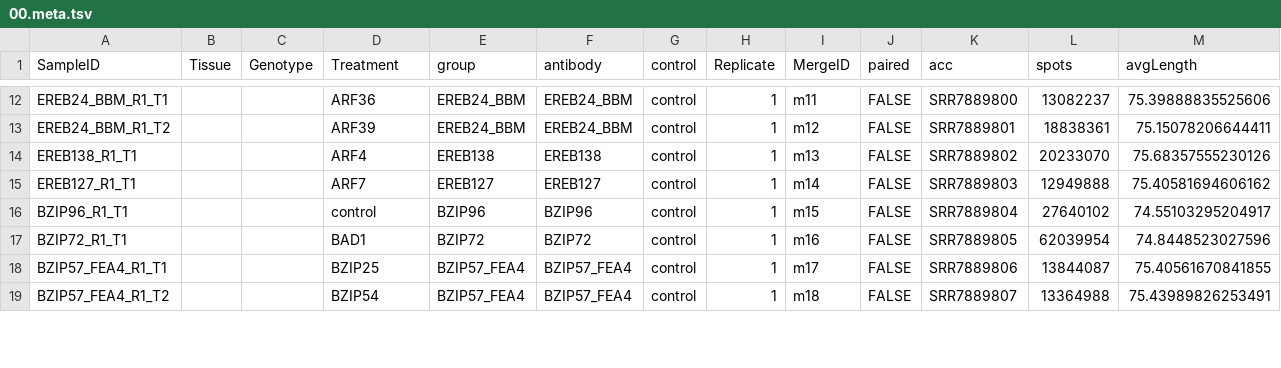
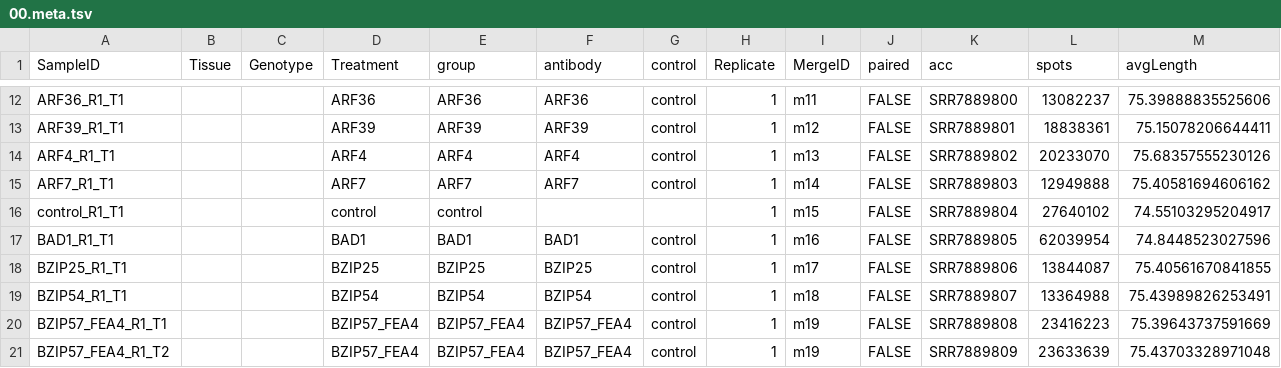
Before and after one commit to orionzhou/chipseq, a TSV file: data/11_qc/ca19a4/00.meta.tsv, drawn as a sheet; only a part is shown, gaps mark what is left out; addresses are those after the commit; the diff covers the shown part only; the diff names each change by its address in the sheet, - before the commit and + after, or states it on an @@ line.

```diff
--- a/data/11_qc/ca19a4/00.meta.tsv
+++ b/data/11_qc/ca19a4/00.meta.tsv
-A12 (SampleID): EREB24_BBM_R1_T1
+A12 (SampleID): ARF36_R1_T1
-E12 (group): EREB24_BBM
+E12 (group): ARF36
-F12 (antibody): EREB24_BBM
+F12 (antibody): ARF36
-A13 (SampleID): EREB24_BBM_R1_T2
+A13 (SampleID): ARF39_R1_T1
-E13 (group): EREB24_BBM
+E13 (group): ARF39
-F13 (antibody): EREB24_BBM
+F13 (antibody): ARF39
-A14 (SampleID): EREB138_R1_T1
+A14 (SampleID): ARF4_R1_T1
-E14 (group): EREB138
+E14 (group): ARF4
-F14 (antibody): EREB138
+F14 (antibody): ARF4
-A15 (SampleID): EREB127_R1_T1
+A15 (SampleID): ARF7_R1_T1
-E15 (group): EREB127
+E15 (group): ARF7
-F15 (antibody): EREB127
+F15 (antibody): ARF7
-A16 (SampleID): BZIP96_R1_T1
+A16 (SampleID): control_R1_T1
-E16 (group): BZIP96
+E16 (group): control
-F16 (antibody): BZIP96
+F16 (antibody): (empty)
-G16 (control): control
+G16 (control): (empty)
-A17 (SampleID): BZIP72_R1_T1
+A17 (SampleID): BAD1_R1_T1
-E17 (group): BZIP72
+E17 (group): BAD1
-F17 (antibody): BZIP72
+F17 (antibody): BAD1
+row 18: BZIP25_R1_T1 |  |  | BZIP25 | BZIP25 | BZIP25 | control | 1 | m17 | FALSE | SRR7889806 | 13844087 | 75.40561670841855
+row 19: BZIP54_R1_T1 |  |  | BZIP54 | BZIP54 | BZIP54 | control | 1 | m18 | FALSE | SRR7889807 | 13364988 | 75.43989826253491
-D20 (Treatment): BZIP25
+D20 (Treatment): BZIP57_FEA4
-I20 (MergeID): m17
+I20 (MergeID): m19
-K20 (acc): SRR7889806
+K20 (acc): SRR7889808
-L20 (spots): 13844087
+L20 (spots): 23416223
-M20 (avgLength): 75.40561670841855
+M20 (avgLength): 75.39643737591669
-D21 (Treatment): BZIP54
+D21 (Treatment): BZIP57_FEA4
-I21 (MergeID): m18
+I21 (MergeID): m19
-K21 (acc): SRR7889807
+K21 (acc): SRR7889809
-L21 (spots): 13364988
+L21 (spots): 23633639
-M21 (avgLength): 75.43989826253491
+M21 (avgLength): 75.43703328971048
```
Also changed, not shown: 2 removed rows and 82 edited cells elsewhere in this file, data/11_qc/ca19a4/stats/bamstats.tsv, data/11_qc/ca19a4/stats/macs2_count.tsv, 2 other files.
